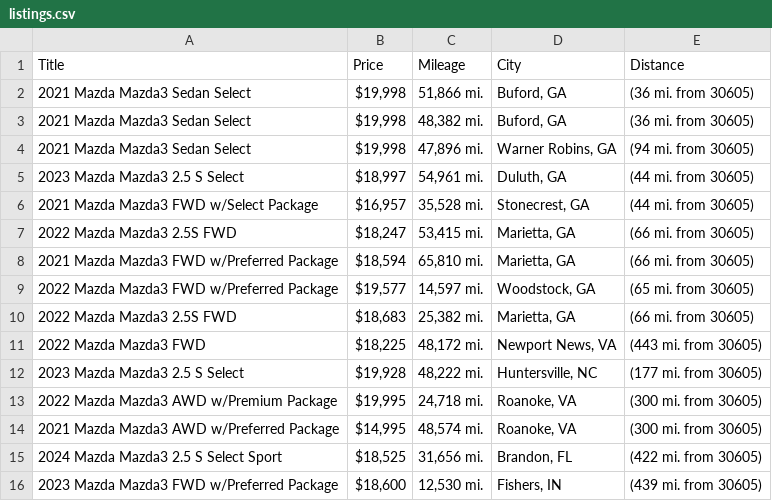
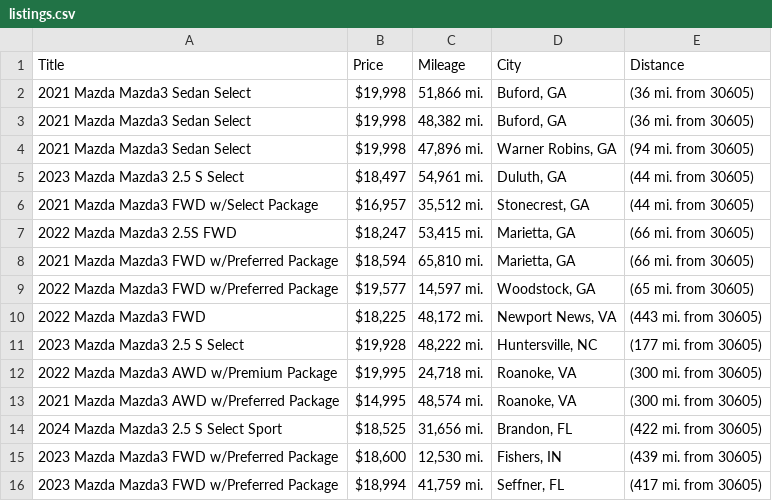
Before and after one commit to jwd0526/go-practice, a CSV file: listings.csv, drawn as a sheet; only a part is shown; the shorter side is filled out with more unchanged rows; the diff covers the shown part only.

```diff
--- a/listings.csv
+++ b/listings.csv
@@ -4,4 +4,4 @@ Title,Price,Mileage,City,Distance
 2021 Mazda Mazda3 Sedan Select,"$19,998","47,896 mi.","Warner Robins, GA",(94 mi. from 30605)
-2023 Mazda Mazda3 2.5 S Select,"$18,997","54,961 mi.","Duluth, GA",(44 mi. from 30605)
-2021 Mazda Mazda3 FWD w/Select Package,"$16,957","35,528 mi.","Stonecrest, GA",(44 mi. from 30605)
+2023 Mazda Mazda3 2.5 S Select,"$18,497","54,961 mi.","Duluth, GA",(44 mi. from 30605)
+2021 Mazda Mazda3 FWD w/Select Package,"$16,957","35,512 mi.","Stonecrest, GA",(44 mi. from 30605)
 2022 Mazda Mazda3 2.5S FWD,"$18,247","53,415 mi.","Marietta, GA",(66 mi. from 30605)
@@ -9,3 +9,2 @@ Title,Price,Mileage,City,Distance
 2022 Mazda Mazda3 FWD w/Preferred Package,"$19,577","14,597 mi.","Woodstock, GA",(65 mi. from 30605)
-2022 Mazda Mazda3 2.5S FWD,"$18,683","25,382 mi.","Marietta, GA",(66 mi. from 30605)
 2022 Mazda Mazda3 FWD,"$18,225","48,172 mi.","Newport News, VA",(443 mi. from 30605)
```
Also changed, not shown: 5 added rows, 2 removed rows and 3 edited cells elsewhere in this file, 1 other file.
